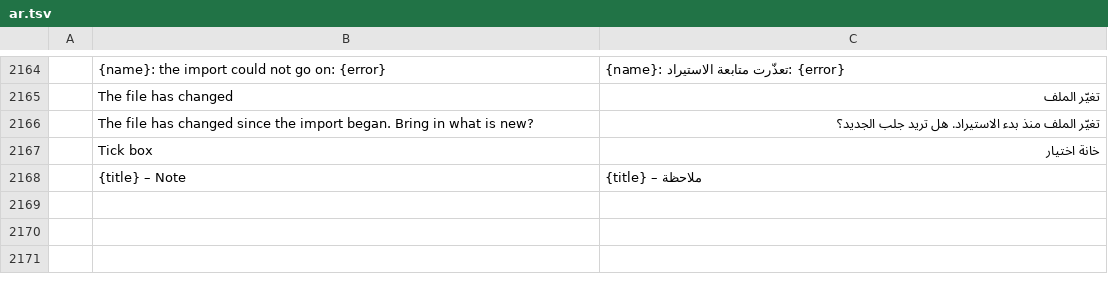
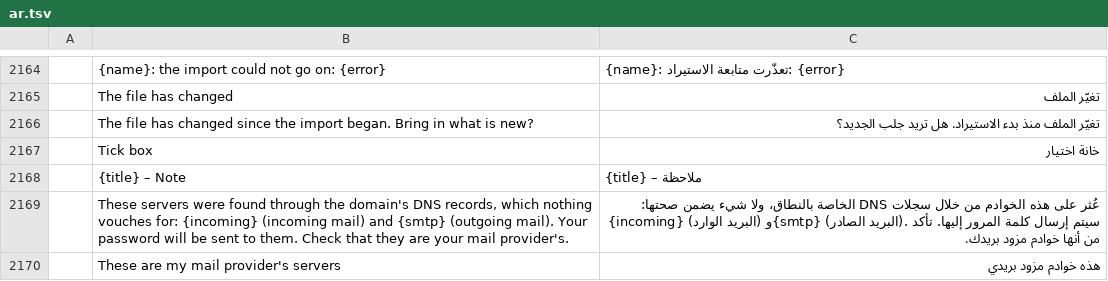
Before and after one commit to dgaudin/quatrelle, a TSV file: crates/ui-egui/src/i18n/ar.tsv, drawn as a sheet; only a part is shown, gaps mark what is left out; the diff names each change by its address in the sheet, - before the commit and + after, or states it on an @@ line.

```diff
--- a/crates/ui-egui/src/i18n/ar.tsv
+++ b/crates/ui-egui/src/i18n/ar.tsv
+row 2169:  | These servers were found through the domain's DNS records, which nothing vouches for: {incoming} (incoming mail) and {smtp} (outgoing mail). Your password will be sent to them. Check that they are your mail provider's. | عُثر على هذه الخوادم من خلال سجلات DNS الخاصة بالنطاق، ولا شيء يضمن صحتها: {incoming} (البريد الوارد) و{smtp} (البريد الصادر). سيتم إرسال كلمة المرور إليها. تأكد من أنها خوادم مزود بريدك.
+row 2170:  | These are my mail provider's servers | هذه خوادم مزود بريدي
```
Also changed, not shown: crates/ui-egui/src/i18n/fr.tsv, crates/ui-egui/src/i18n/he.tsv, 28 other files.
